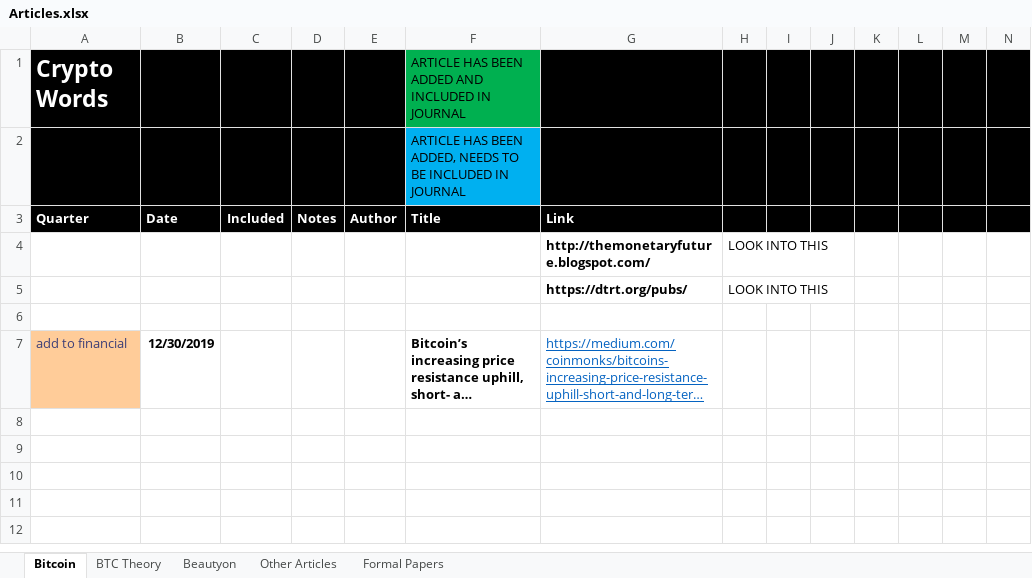
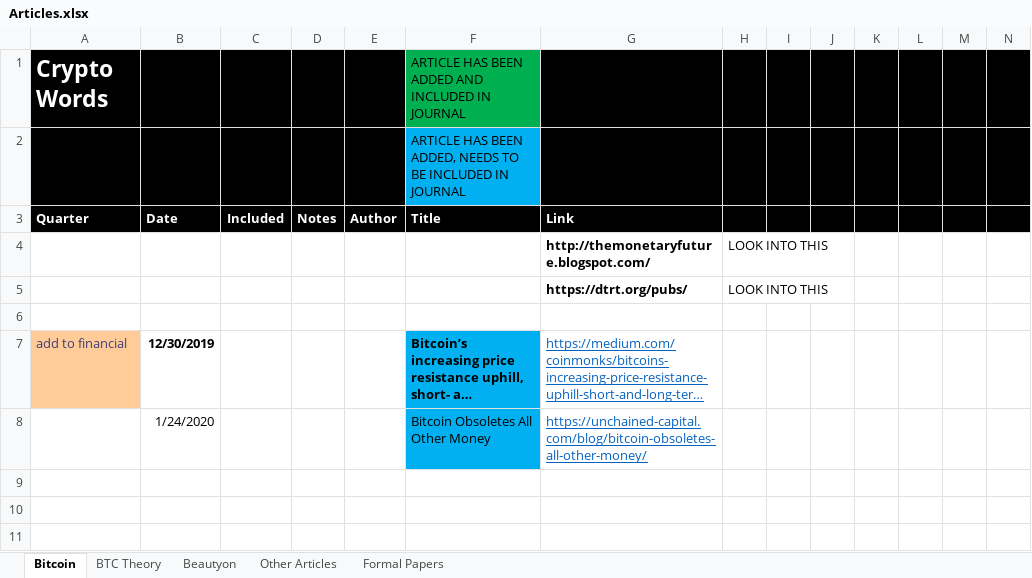
Before and after one commit to bitcoinwords/bitcoinwords.github.io, an Excel workbook: assets/queue/Articles.xlsx, sheet Bitcoin, drawn as a sheet; only a part is shown; the shorter side is filled out with more unchanged rows; long unchanged cells end in …; values as stored, in another font and other column widths than the file's, no borders; charts and pictures and conditional formats not drawn; rows hold the shown columns only; the diff names each change by its address in the sheet, - before the commit and + after, or states it on an @@ line.

Commit message:
UL Jan Articles

```diff
--- a/assets/queue/Articles.xlsx (sheet Bitcoin)
+++ b/assets/queue/Articles.xlsx (sheet Bitcoin)
-F7:F8 fill: none
+F7:F8 fill: #00B0F0
-row 8: (empty)
+row 8:  | 1/24/2020 |  |  |  | Bitcoin Obsoletes All Other Money | https://unchained-capital.com/blog/bitcoin-obsoletes-all-other-money/
```
Also changed, not shown: 50 other files.
